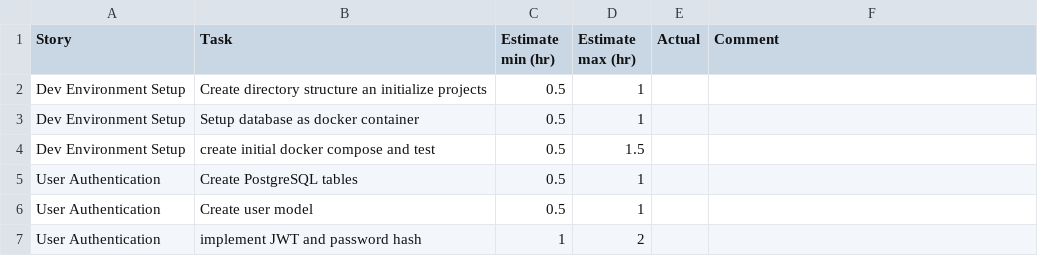
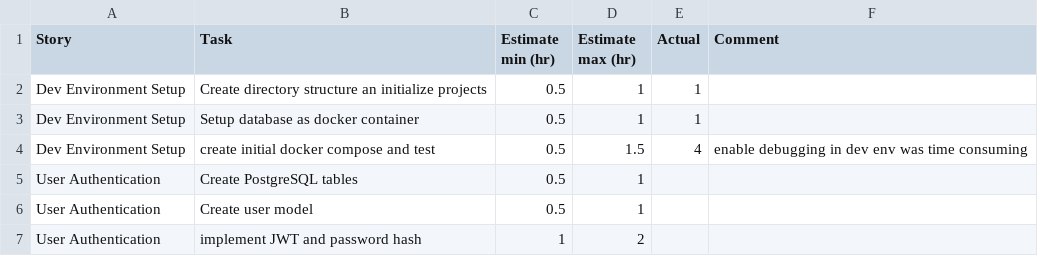
Before and after one commit to Sparshsing/smart-home-energy-monitor, a CSV file: estimates.csv, drawn as a sheet; only a part is shown.

```diff
--- a/estimates.csv
+++ b/estimates.csv
@@ -1,5 +1,5 @@
 Story,Task,Estimate min (hr),Estimate max (hr),Actual,Comment
-Dev Environment Setup,Create directory structure an initialize projects,0.5,1,,
-Dev Environment Setup,Setup database as docker container,0.5,1,,
-Dev Environment Setup,create initial docker compose and test,0.5,1.5,,
+Dev Environment Setup,Create directory structure an initialize projects,0.5,1,1,
+Dev Environment Setup,Setup database as docker container,0.5,1,1,
+Dev Environment Setup,create initial docker compose and test,0.5,1.5,4,enable debugging in dev env was time consuming
 User Authentication,Create PostgreSQL tables,0.5,1,,
```
Also changed, not shown: 18 other files.
